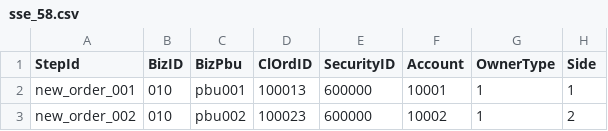
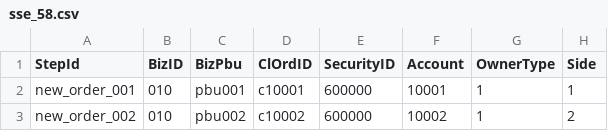
Before and after one commit to xinchentechnote/exchange-simulator, a CSV file: testcase/sse_58.csv, drawn as a sheet; only a part is shown; the diff names each change by its address in the sheet, - before the commit and + after, or states it on an @@ line.

```diff
--- a/testcase/sse_58.csv
+++ b/testcase/sse_58.csv
-D2 (ClOrdID): 100013
+D2 (ClOrdID): c10001
-D3 (ClOrdID): 100023
+D3 (ClOrdID): c10002
```
Also changed, not shown: testcase/sse_32.csv, testcase/sse_test_case.csv, 4 other files.
